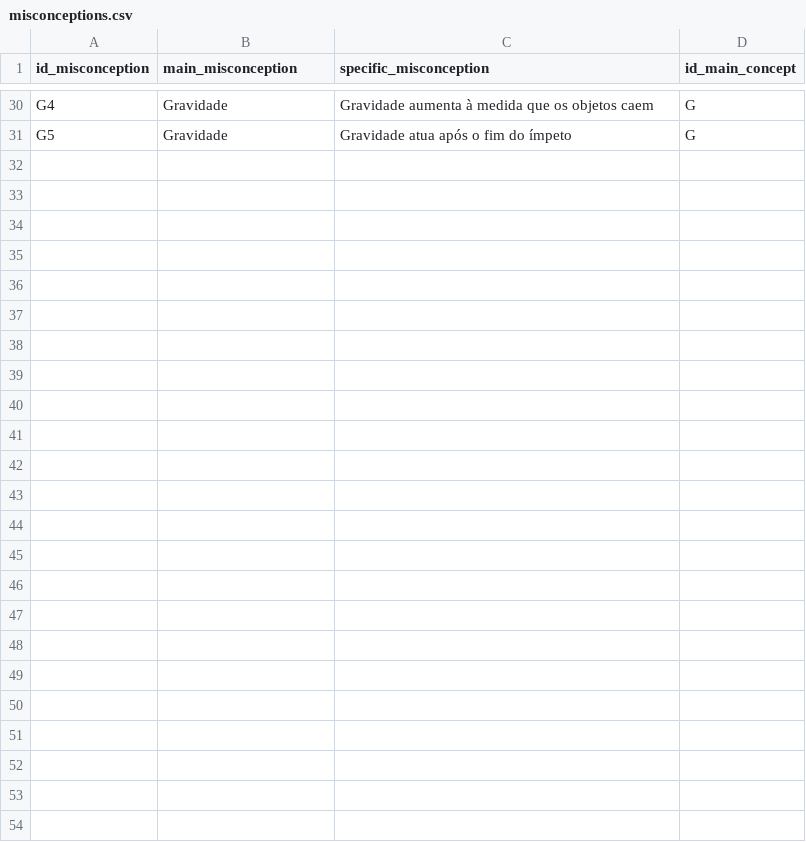
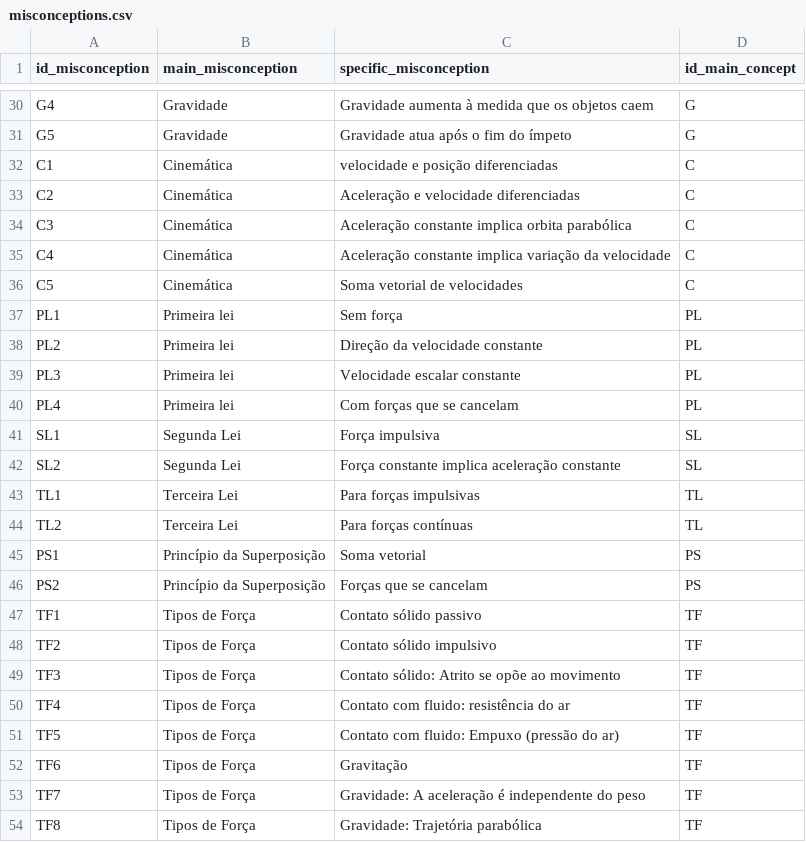
Before and after one commit to humbertocarmona/digital_fci, a CSV file: src/csvs/misconceptions.csv, drawn as a sheet; only a part is shown, gaps mark what is left out; the diff names each change by its address in the sheet, - before the commit and + after, or states it on an @@ line.

```diff
--- a/src/csvs/misconceptions.csv
+++ b/src/csvs/misconceptions.csv
+row 32: C1 | Cinemática | velocidade e posição diferenciadas | C
+row 33: C2 | Cinemática | Aceleração e velocidade diferenciadas | C
+row 34: C3 | Cinemática | Aceleração constante implica orbita parabólica | C
+row 35: C4 | Cinemática | Aceleração constante implica variação da velocidade | C
+row 36: C5 | Cinemática | Soma vetorial de velocidades | C
+row 37: PL1 | Primeira lei | Sem força | PL
+row 38: PL2 | Primeira lei | Direção da velocidade constante | PL
+row 39: PL3 | Primeira lei | Velocidade escalar constante | PL
+row 40: PL4 | Primeira lei | Com forças que se cancelam | PL
+row 41: SL1 | Segunda Lei | Força impulsiva | SL
+row 42: SL2 | Segunda Lei | Força constante implica aceleração constante | SL
+row 43: TL1 | Terceira Lei | Para forças impulsivas | TL
+row 44: TL2 | Terceira Lei | Para forças contínuas | TL
+row 45: PS1 | Princípio da Superposição | Soma vetorial | PS
+row 46: PS2 | Princípio da Superposição | Forças que se cancelam | PS
+row 47: TF1 | Tipos de Força | Contato sólido passivo | TF
+row 48: TF2 | Tipos de Força | Contato sólido impulsivo | TF
+row 49: TF3 | Tipos de Força | Contato sólido: Atrito se opõe ao movimento | TF
+row 50: TF4 | Tipos de Força | Contato com fluido: resistência do ar | TF
+row 51: TF5 | Tipos de Força | Contato com fluido: Empuxo (pressão do ar) | TF
+row 52: TF6 | Tipos de Força | Gravitação | TF
+row 53: TF7 | Tipos de Força | Gravidade: A aceleração é independente do peso | TF
+row 54: TF8 | Tipos de Força | Gravidade: Trajetória parabólica | TF
```
Also changed, not shown: 5 other files.
